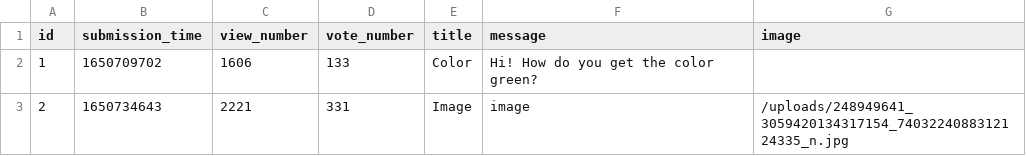
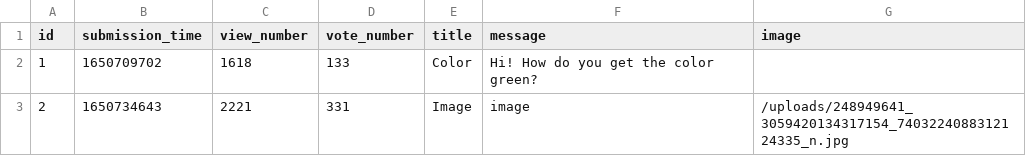
Before and after one commit to abenteuerzeit/ask-mate, a CSV file: sample_data/question.csv, drawn as a sheet.

Commit message:
Update question page look

```diff
--- a/sample_data/question.csv
+++ b/sample_data/question.csv
@@ -1,3 +1,3 @@
 id,submission_time,view_number,vote_number,title,message,image
-1,1650709702,1606,133,Color,Hi! How do you get the color green?,
+1,1650709702,1618,133,Color,Hi! How do you get the color green?,
 2,1650734643,2221,331,Image,image,/uploads/248949641_3059420134317154_7403224088312124335_n.jpg
```
Also changed, not shown: 1 other file.
